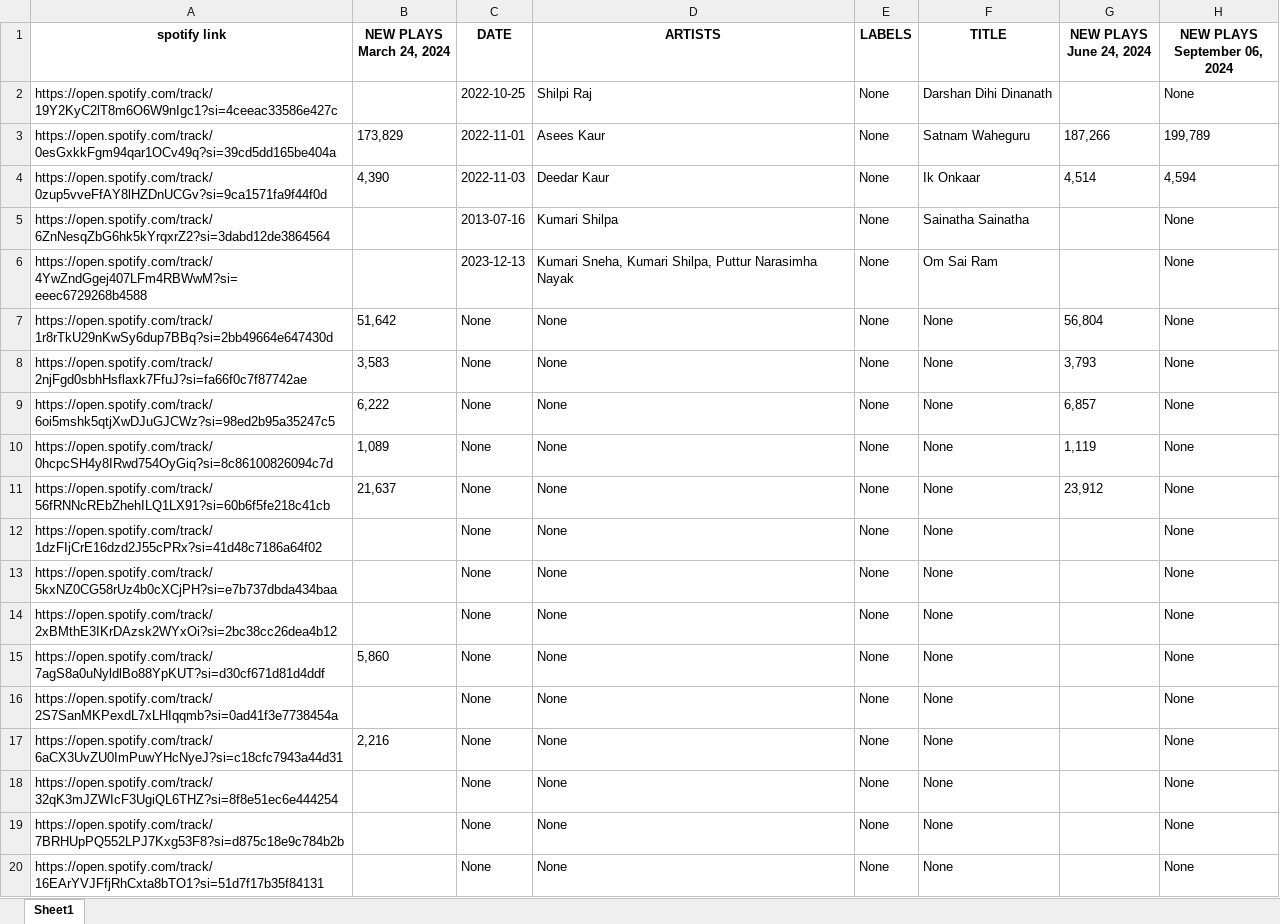
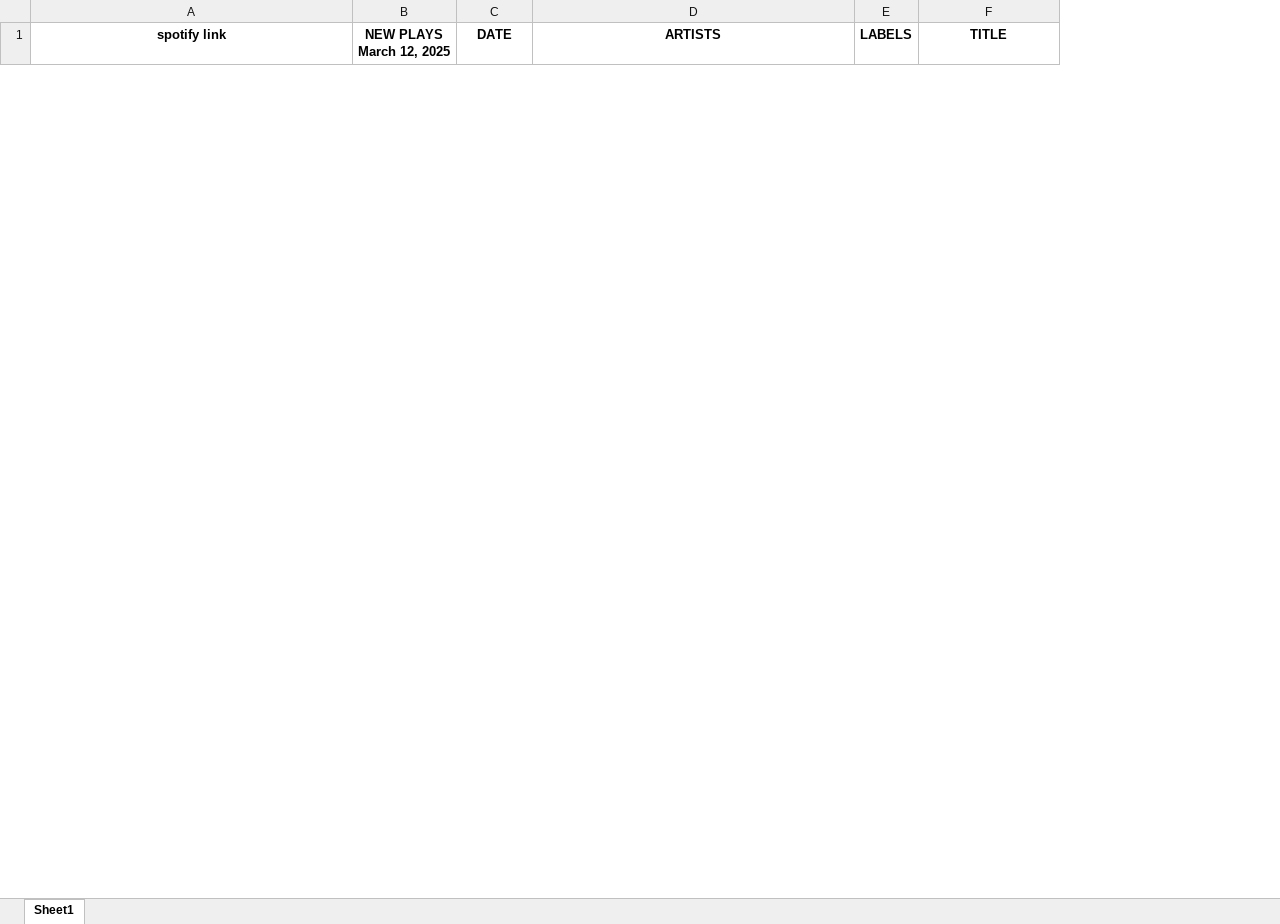
Before and after one commit to domdudepits/SCRAPPER, an Excel workbook: Book11.xlsx, sheet Sheet1, drawn as a sheet; only a part is shown; values as stored, in another font and other column widths than the file's, no borders; removed rows and columns are numbered as before the commit, all else as after; the diff covers the shown part only; the diff names each change by its address in the sheet, - before the commit and + after, or states it on an @@ line.

```diff
--- a/Book11.xlsx (sheet Sheet1)
+++ b/Book11.xlsx (sheet Sheet1)
-column B (NEW PLAYS March 24, 2024), empty
+column B (NEW PLAYS March 12, 2025), empty
-column G (NEW PLAYS June 24, 2024), empty
-column H (NEW PLAYS September 06, 2024), empty
-row 2: https://open.spotify.com/track/19Y2KyC2lT8m6O6W9nIgc1?si=4ceeac33586e427c |  | 2022-10-25 | Shilpi Raj | None | Darshan Dihi Dinanath |  | None
-row 3: https://open.spotify.com/track/0esGxkkFgm94qar1OCv49q?si=39cd5dd165be404a | 173,829 | 2022-11-01 | Asees Kaur | None | Satnam Waheguru | 187,266 | 199,789
-row 4: https://open.spotify.com/track/0zup5vveFfAY8lHZDnUCGv?si=9ca1571fa9f44f0d | 4,390 | 2022-11-03 | Deedar Kaur | None | Ik Onkaar | 4,514 | 4,594
-row 5: https://open.spotify.com/track/6ZnNesqZbG6hk5kYrqxrZ2?si=3dabd12de3864564 |  | 2013-07-16 | Kumari Shilpa | None | Sainatha Sainatha |  | None
-row 6: https://open.spotify.com/track/4YwZndGgej407LFm4RBWwM?si=eeec6729268b4588 |  | 2023-12-13 | Kumari Sneha, Kumari Shilpa, Puttur Narasimha Nayak | None | Om Sai Ram |  | None
-row 7: https://open.spotify.com/track/1r8rTkU29nKwSy6dup7BBq?si=2bb49664e647430d | 51,642 | None | None | None | None | 56,804 | None
-row 8: https://open.spotify.com/track/2njFgd0sbhHsflaxk7FfuJ?si=fa66f0c7f87742ae | 3,583 | None | None | None | None | 3,793 | None
-row 9: https://open.spotify.com/track/6oi5mshk5qtjXwDJuGJCWz?si=98ed2b95a35247c5 | 6,222 | None | None | None | None | 6,857 | None
-row 10: https://open.spotify.com/track/0hcpcSH4y8IRwd754OyGiq?si=8c86100826094c7d | 1,089 | None | None | None | None | 1,119 | None
-row 11: https://open.spotify.com/track/56fRNNcREbZhehILQ1LX91?si=60b6f5fe218c41cb | 21,637 | None | None | None | None | 23,912 | None
-row 12: https://open.spotify.com/track/1dzFIjCrE16dzd2J55cPRx?si=41d48c7186a64f02 |  | None | None | None | None |  | None
-row 13: https://open.spotify.com/track/5kxNZ0CG58rUz4b0cXCjPH?si=e7b737dbda434baa |  | None | None | None | None |  | None
-row 14: https://open.spotify.com/track/2xBMthE3IKrDAzsk2WYxOi?si=2bc38cc26dea4b12 |  | None | None | None | None |  | None
-row 15: https://open.spotify.com/track/7agS8a0uNyldlBo88YpKUT?si=d30cf671d81d4ddf | 5,860 | None | None | None | None |  | None
-row 16: https://open.spotify.com/track/2S7SanMKPexdL7xLHIqqmb?si=0ad41f3e7738454a |  | None | None | None | None |  | None
-row 17: https://open.spotify.com/track/6aCX3UvZU0ImPuwYHcNyeJ?si=c18cfc7943a44d31 | 2,216 | None | None | None | None |  | None
-row 18: https://open.spotify.com/track/32qK3mJZWIcF3UgiQL6THZ?si=8f8e51ec6e444254 |  | None | None | None | None |  | None
-row 19: https://open.spotify.com/track/7BRHUpPQ552LPJ7Kxg53F8?si=d875c18e9c784b2b |  | None | None | None | None |  | None
-row 20: https://open.spotify.com/track/16EArYVJFfjRhCxta8bTO1?si=51d7f17b35f84131 |  | None | None | None | None |  | None
```
Also changed, not shown: 5 added rows and 105 removed rows elsewhere in this sheet, Book1 (1).xlsx, Book1.xlsx, 11 other files.
